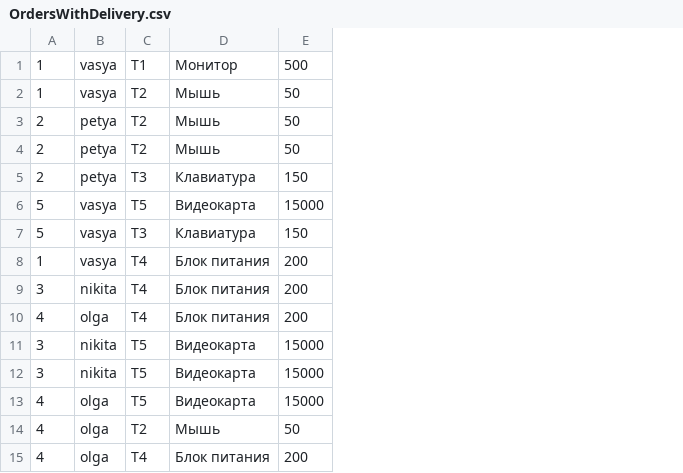
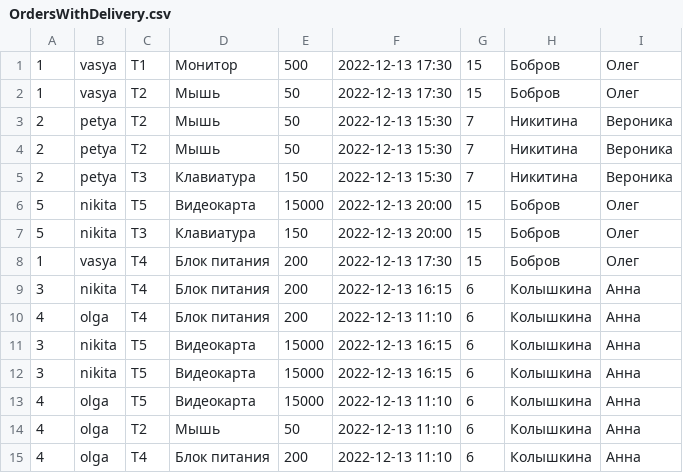
Before and after one commit to NorthMarshmallo/java_school_2022, a CSV file: src/ru/croc/task19/OrdersWithDelivery.csv, drawn as a sheet; the diff names each change by its address in the sheet, - before the commit and + after, or states it on an @@ line.

```diff
--- a/src/ru/croc/task19/OrdersWithDelivery.csv
+++ b/src/ru/croc/task19/OrdersWithDelivery.csv
+column F, rows 1-15: 2022-12-13 17:30 | 2022-12-13 17:30 | 2022-12-13 15:30 | 2022-12-13 15:30 | 2022-12-13 15:30 | 2022-12-13 20:00 | 2022-12-13 20:00 | 2022-12-13 17:30 | 2022-12-13 16:15 | 2022-12-13 11:10 | 2022-12-13 16:15 | 2022-12-13 16:15 | 2022-12-13 11:10 | 2022-12-13 11:10 | 2022-12-13 11:10
+column G, rows 1-15: 15 | 15 | 7 | 7 | 7 | 15 | 15 | 15 | 6 | 6 | 6 | 6 | 6 | 6 | 6
+column H, rows 1-15: Бобров | Бобров | Никитина | Никитина | Никитина | Бобров | Бобров | Бобров | Колышкина | Колышкина | Колышкина | Колышкина | Колышкина | Колышкина | Колышкина
+column I, rows 1-15: Олег | Олег | Вероника | Вероника | Вероника | Олег | Олег | Олег | Анна | Анна | Анна | Анна | Анна | Анна | Анна
-B6:B7: vasya
+B6:B7: nikita
```
Also changed, not shown: 6 other files.
